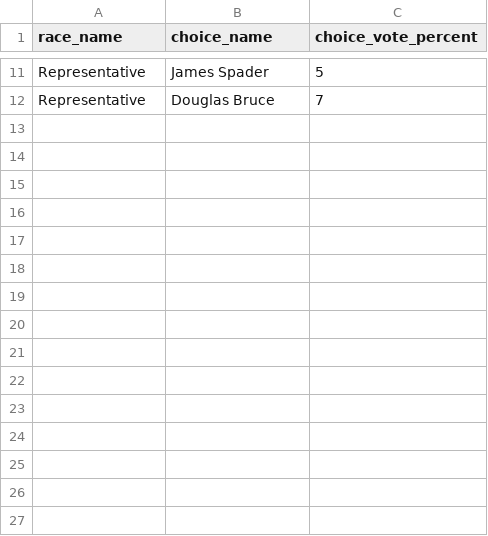
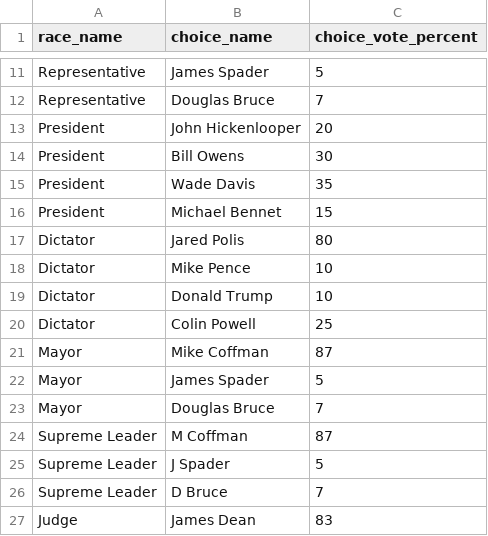
Before and after one commit to githamm/charts, a CSV file: elections/test.csv, drawn as a sheet; only a part is shown, gaps mark what is left out; the diff names each change by its address in the sheet, - before the commit and + after, or states it on an @@ line.

Commit message:
Working on table

```diff
--- a/elections/test.csv
+++ b/elections/test.csv
+row 13: President | John Hickenlooper | 20
+row 14: President | Bill Owens | 30
+row 15: President | Wade Davis | 35
+row 16: President | Michael Bennet | 15
+row 17: Dictator | Jared Polis | 80
+row 18: Dictator | Mike Pence | 10
+row 19: Dictator | Donald Trump | 10
+row 20: Dictator | Colin Powell | 25
+row 21: Mayor | Mike Coffman | 87
+row 22: Mayor | James Spader | 5
+row 23: Mayor | Douglas Bruce | 7
+row 24: Supreme Leader | M Coffman | 87
+row 25: Supreme Leader | J Spader | 5
+row 26: Supreme Leader | D Bruce | 7
+row 27: Judge | James Dean | 83
```
Also changed, not shown: 3 other files.
